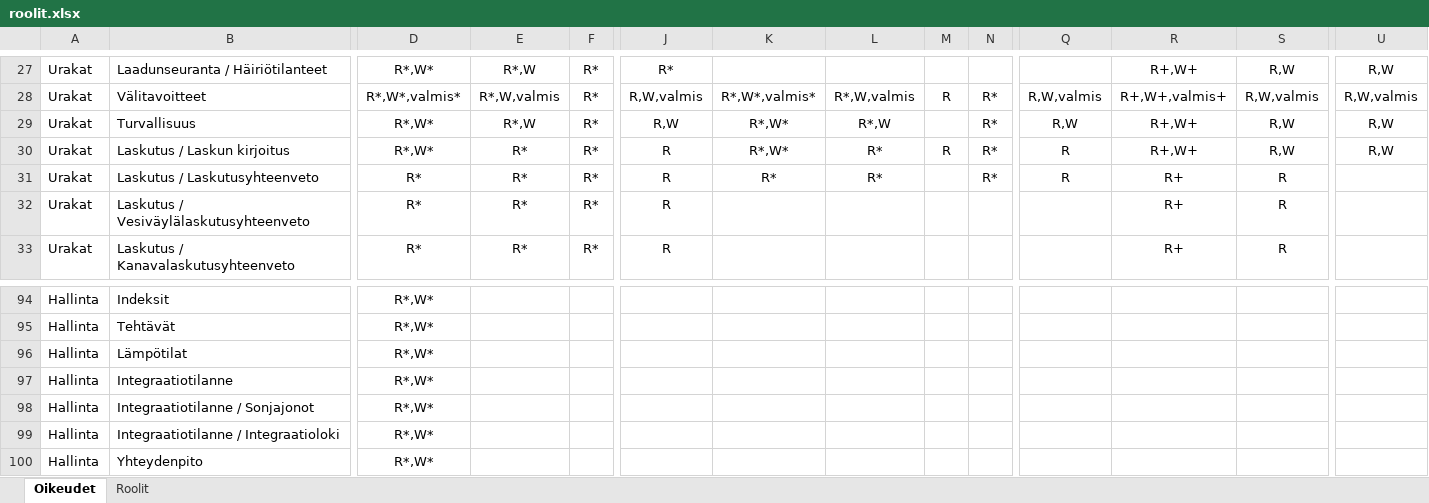
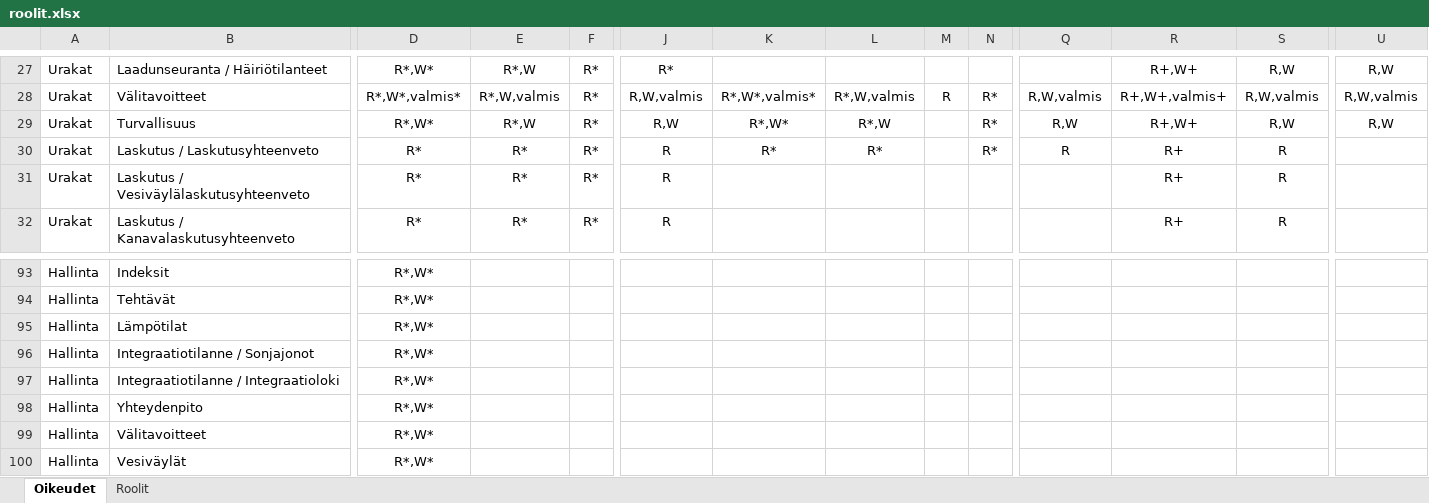
Before and after one commit to finnishtransportagency/harja, an Excel workbook: resources/roolit.xlsx, sheet Oikeudet, drawn as a sheet; only a part is shown, gaps mark what is left out; the shorter side is filled out with more unchanged rows; values as stored, in another font and other column widths than the file's, no borders; rows hold the shown columns only; the diff names each change by its address in the sheet, - before the commit and + after, or states it on an @@ line.

Commit message:
Konfliktin hoitoon.

```diff
--- a/resources/roolit.xlsx (sheet Oikeudet)
+++ b/resources/roolit.xlsx (sheet Oikeudet)
-row 30: Urakat | Laskutus / Laskun kirjoitus | R*,W* | R* | R* | R | R*,W* | R* | R | R* | R | R+,W+ | R,W | R,W
-row 97: Hallinta | Integraatiotilanne | R*,W*
```
